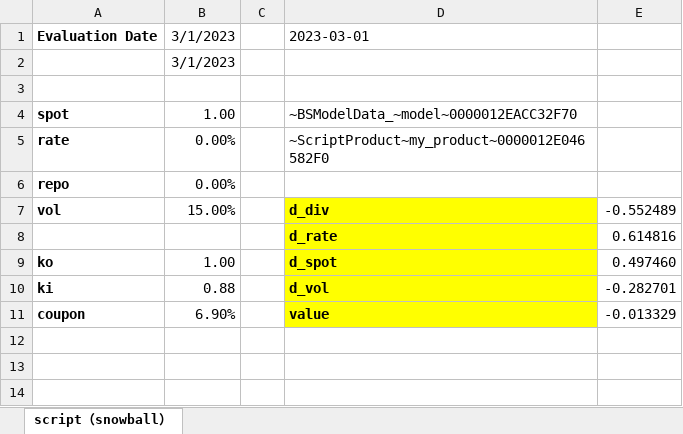
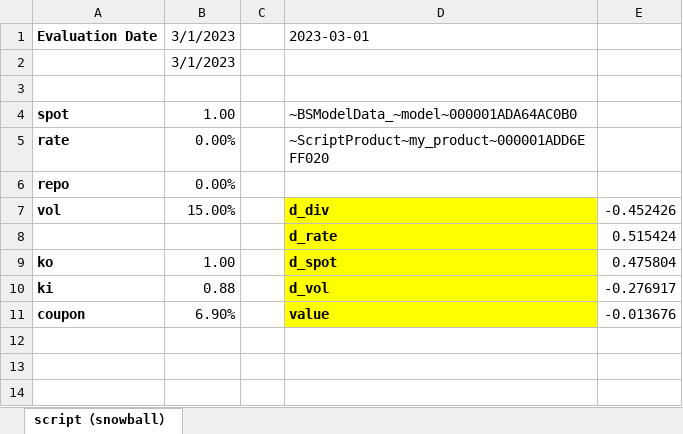
Before and after one commit to wegamekinglc/Derivatives-Algorithms-Lib, an Excel workbook: miscs/excel/005.snowball.xlsx, sheet script（snowball）, drawn as a sheet; only a part is shown; values as stored, in another font and other column widths than the file's, no borders; the diff covers the shown part only; the diff names each change by its address in the sheet, - before the commit and + after, or states it on an @@ line.

```diff
--- a/miscs/excel/005.snowball.xlsx (sheet script（snowball）)
+++ b/miscs/excel/005.snowball.xlsx (sheet script（snowball）)
-D4: ~BSModelData_~model~0000012EACC32F70
+D4: ~BSModelData_~model~000001ADA64AC0B0
-D5: ~ScriptProduct~my_product~0000012E046582F0
+D5: ~ScriptProduct~my_product~000001ADD6EFF020
-E7: -0.552489
+E7: -0.452426
-E8: 0.614816
+E8: 0.515424
-E9: 0.497460
+E9: 0.475804
-E10: -0.282701
+E10: -0.276917
-E11: -0.013329
+E11: -0.013676
```
Also changed, not shown: other rows of this sheet, formulas that keep their value, miscs/excel/003.european.xlsx, miscs/excel/004.up and out call.xlsx, 1 other file.
